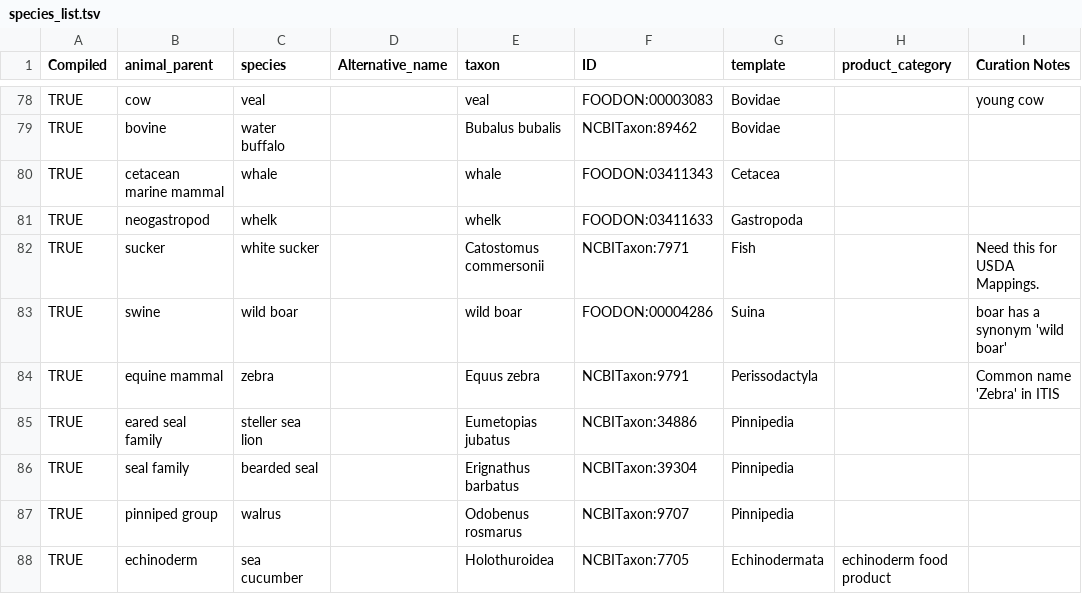
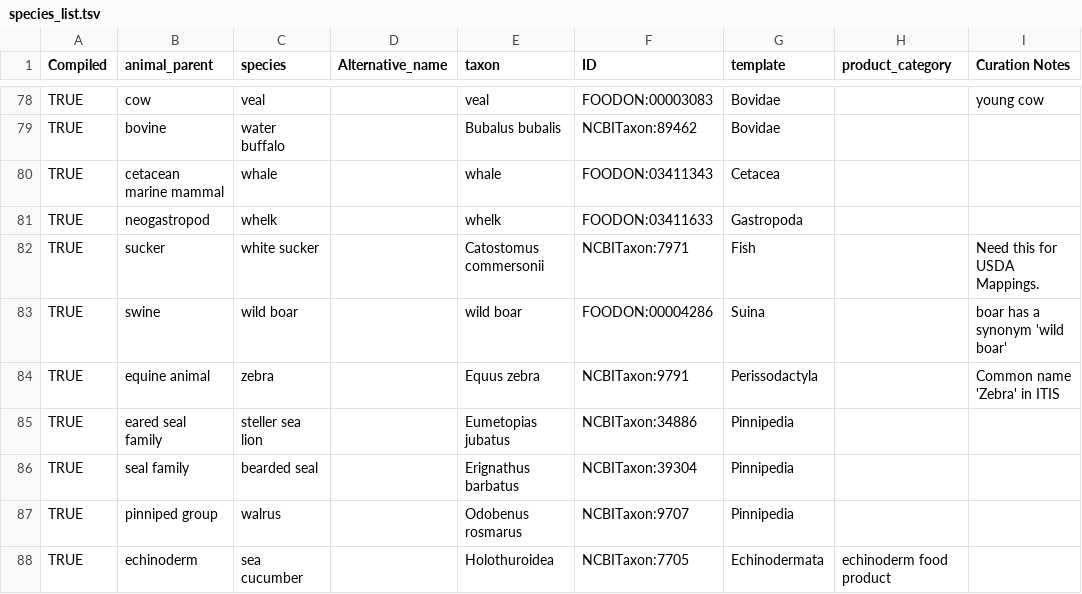
Before and after one commit to FoodOntology/foodon, a TSV file: src/ontology/imports/animal/resources/species_list.tsv, drawn as a sheet; only a part is shown, gaps mark what is left out; the diff covers the shown part only; the diff names each change by its address in the sheet, - before the commit and + after, or states it on an @@ line.

Commit message:
correcting parents

```diff
--- a/src/ontology/imports/animal/resources/species_list.tsv
+++ b/src/ontology/imports/animal/resources/species_list.tsv
-B84 (animal_parent): equine mammal
+B84 (animal_parent): equine animal
```
Also changed, not shown: 5 edited cells elsewhere in this file.
